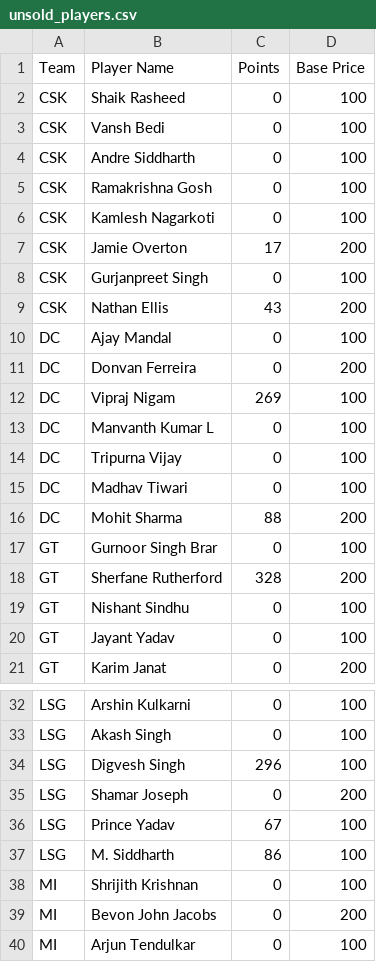
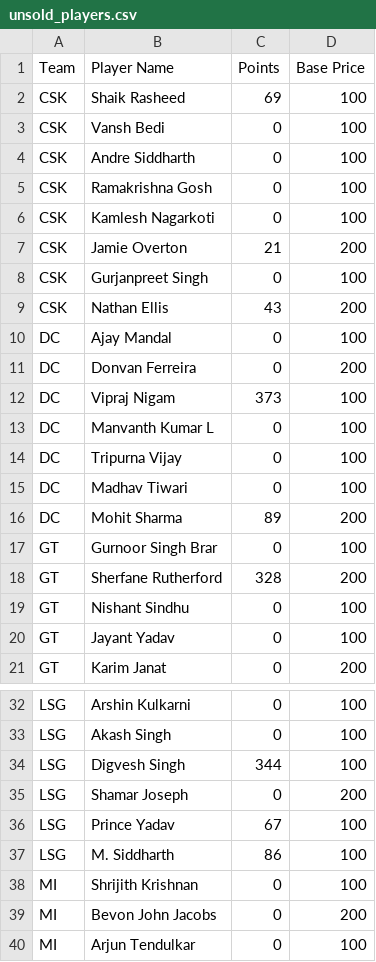
Before and after one commit to AsifCodeBank123/ipl-fantasy-dashboard, a CSV file: unsold_players.csv, drawn as a sheet; only a part is shown, gaps mark what is left out.

Commit message:
Updated unsold players scores

```diff
--- a/unsold_players.csv
+++ b/unsold_players.csv
@@ -1,3 +1,3 @@
 Team,Player Name,Points,Base Price
-CSK,Shaik Rasheed,0,100
+CSK,Shaik Rasheed,69,100
 CSK,Vansh Bedi,0,100
@@ -6,3 +6,3 @@ CSK,Ramakrishna Gosh,0,100
 CSK,Kamlesh Nagarkoti,0,100
-CSK,Jamie Overton,17,200
+CSK,Jamie Overton,21,200
 CSK,Gurjanpreet Singh,0,100
@@ -11,3 +11,3 @@ DC,Ajay Mandal,0,100
 DC,Donvan Ferreira,0,200
-DC,Vipraj Nigam,269,100
+DC,Vipraj Nigam,373,100
 DC,Manvanth Kumar L,0,100
@@ -15,3 +15,3 @@ DC,Tripurna Vijay,0,100
 DC,Madhav Tiwari,0,100
-DC,Mohit Sharma,88,200
+DC,Mohit Sharma,89,200
 GT,Gurnoor Singh Brar,0,100
@@ -33,3 +33,3 @@ LSG,Arshin Kulkarni,0,100
 LSG,Akash Singh,0,100
-LSG,Digvesh Singh,296,100
+LSG,Digvesh Singh,344,100
 LSG,Shamar Joseph,0,200
```
